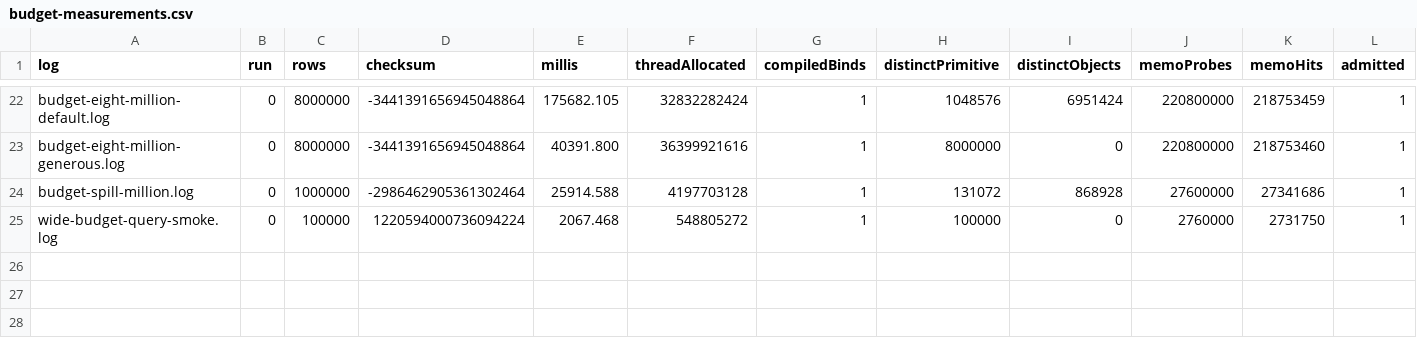
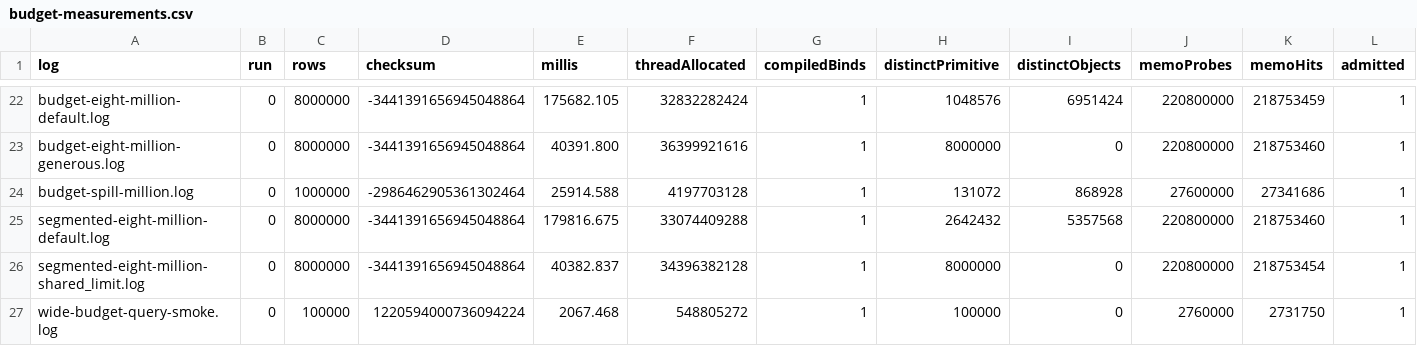
Before and after one commit to HASMAC-AS/rdf4j, a CSV file: experiments/overlay/budget-measurements.csv, drawn as a sheet; only a part is shown, gaps mark what is left out; rows hold the shown columns only; the diff names each change by its address in the sheet, - before the commit and + after, or states it on an @@ line.

Commit message:
GH-0000 Segment wide tuple storage to remove payload growth peaks

```diff
--- a/experiments/overlay/budget-measurements.csv
+++ b/experiments/overlay/budget-measurements.csv
+row 25: segmented-eight-million-default.log | 0 | 8000000 | -3441391656945048864 | 179816.675 | 33074409288 | 1 | 2642432 | 5357568 | 220800000 | 218753460 | 1
+row 26: segmented-eight-million-shared_limit.log | 0 | 8000000 | -3441391656945048864 | 40382.837 | 34396382128 | 1 | 8000000 | 0 | 220800000 | 218753454 | 1
```
Also changed, not shown: 7 other files.
